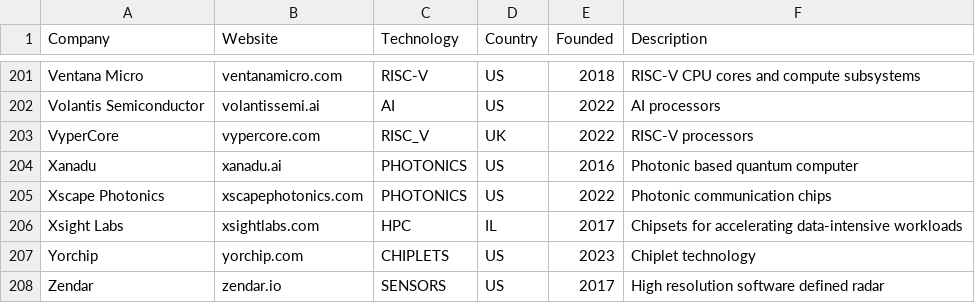
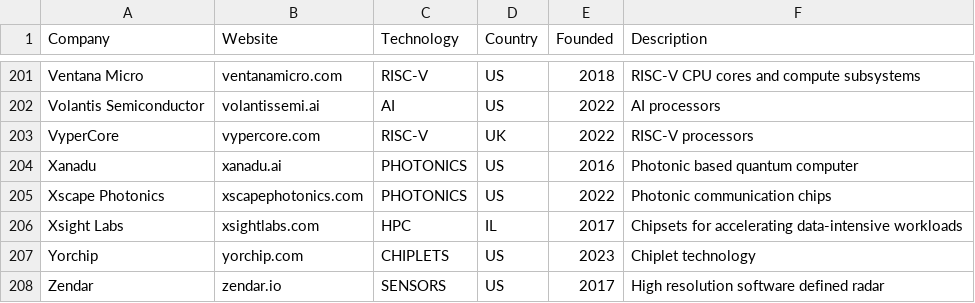
Before and after one commit to aolofsson/awesome-semiconductor-startups, a CSV file: startups.csv, drawn as a sheet; only a part is shown, gaps mark what is left out.

Commit message:
VyperCore: Fix typo in technology
RISC_V -> RISC-V

Signed-off-by: Andreas Färber <afaerber@suse.de>

```diff
--- a/startups.csv
+++ b/startups.csv
@@ -202,3 +202,3 @@ Ventana Micro,ventanamicro.com,RISC-V,US,2018,RISC-V CPU cores and compute subsy
 Volantis Semiconductor,volantissemi.ai,AI,US,2022,AI processors
-VyperCore,vypercore.com,RISC_V,UK,2022,RISC-V processors
+VyperCore,vypercore.com,RISC-V,UK,2022,RISC-V processors
 Xanadu,xanadu.ai,PHOTONICS,US,2016,Photonic based quantum computer
```
Also changed, not shown: 1 other file.
